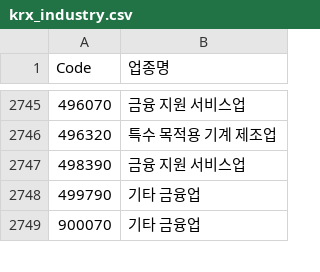
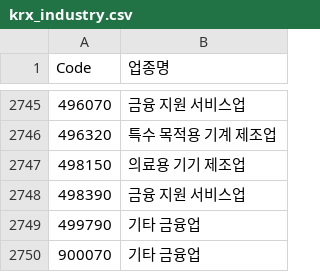
Before and after one commit to shinkiyeol9814-droid/stockapp, a CSV file: data/listing/krx_industry.csv, drawn as a sheet; only a part is shown, gaps mark what is left out; the diff names each change by its address in the sheet, - before the commit and + after, or states it on an @@ line.

```diff
--- a/data/listing/krx_industry.csv
+++ b/data/listing/krx_industry.csv
+row 2747: 498150 | 의료용 기기 제조업
```
Also changed, not shown: data/listing/krx_listing.csv, 6 other files.
